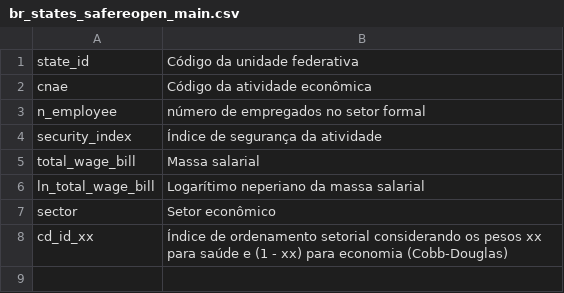
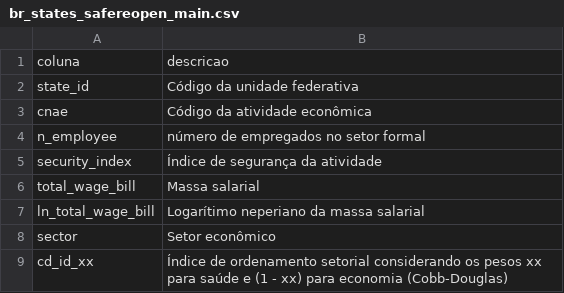
Before and after one commit to ImpulsoGov/coronacidades-datasource, a CSV file: dictionaries/br_states_safereopen_main.csv, drawn as a sheet.

Commit message:
Update br_states_safereopen_main.csv

```diff
--- a/dictionaries/br_states_safereopen_main.csv
+++ b/dictionaries/br_states_safereopen_main.csv
@@ -1 +1,2 @@
+coluna, descricao
 state_id, Código da unidade federativa
```
